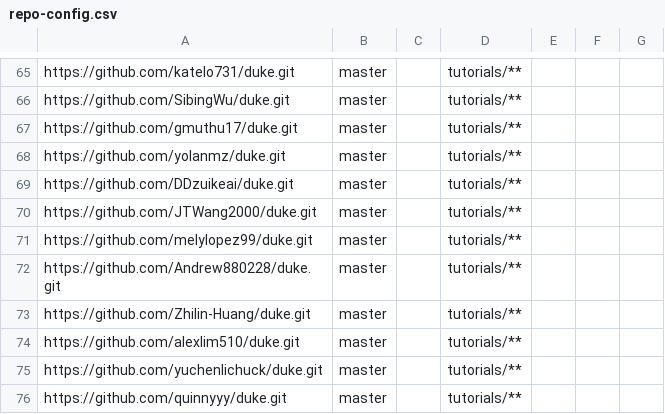
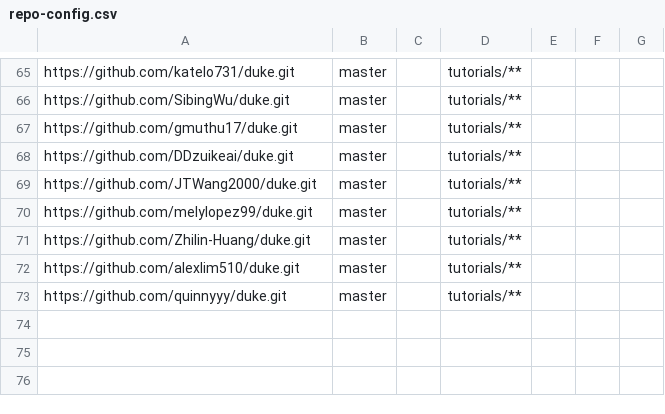
Before and after one commit to nus-cs2113-AY1920S2/ip-dashboard, a CSV file: configs/repo-config.csv, drawn as a sheet; only a part is shown, gaps mark what is left out; the diff names each change by its address in the sheet, - before the commit and + after, or states it on an @@ line.

```diff
--- a/configs/repo-config.csv
+++ b/configs/repo-config.csv
-row 68: https://github.com/yolanmz/duke.git | master |  | tutorials/**
-row 72: https://github.com/Andrew880228/duke.git | master |  | tutorials/**
-row 75: https://github.com/yuchenlichuck/duke.git | master |  | tutorials/**
```
Also changed, not shown: configs/author-config.csv.
